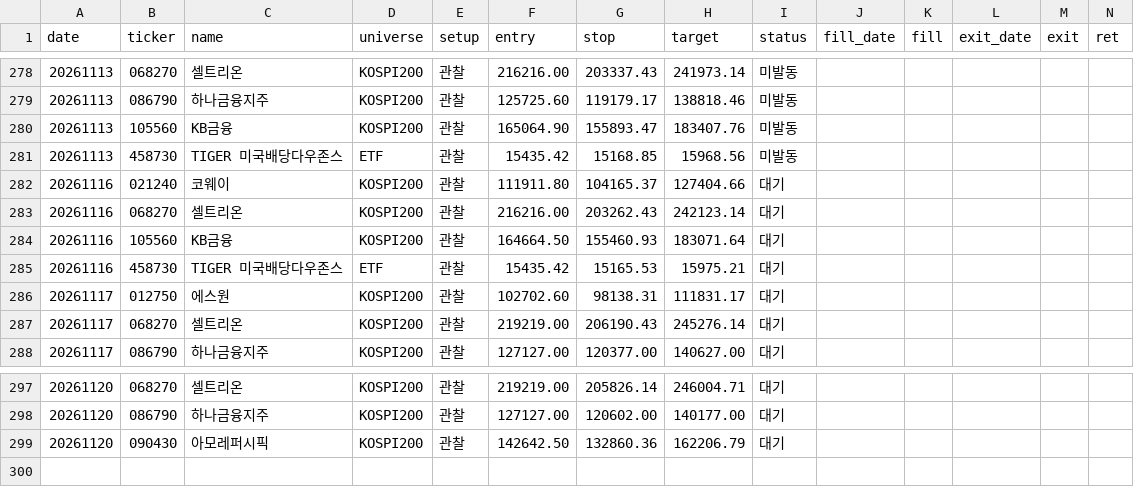
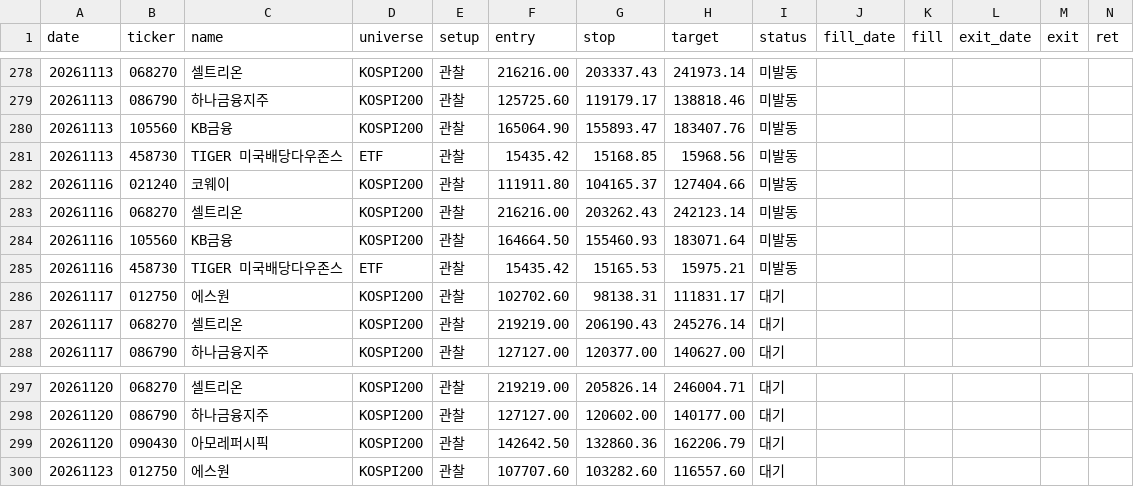
Before and after one commit to khj78889-rgb/daily-market-brief, a CSV file: swing/history.csv, drawn as a sheet; only a part is shown, gaps mark what is left out; rows hold the shown columns only; the diff names each change by its address in the sheet, - before the commit and + after, or states it on an @@ line.

```diff
--- a/swing/history.csv
+++ b/swing/history.csv
-I282:I285 (status): 대기
+I282:I285 (status): 미발동
+row 300: 20261123 | 012750 | 에스원 | KOSPI200 | 관찰 | 107707.60 | 103282.60 | 116557.60 | 대기
```
Also changed, not shown: 3 other files.
